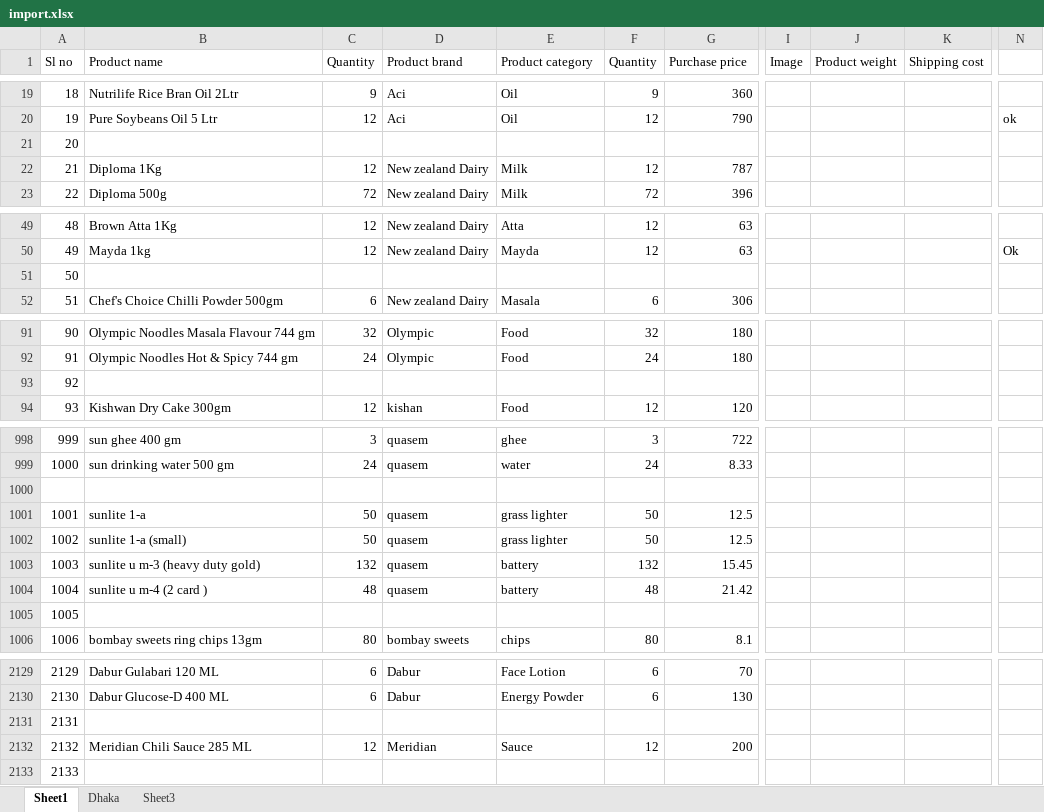
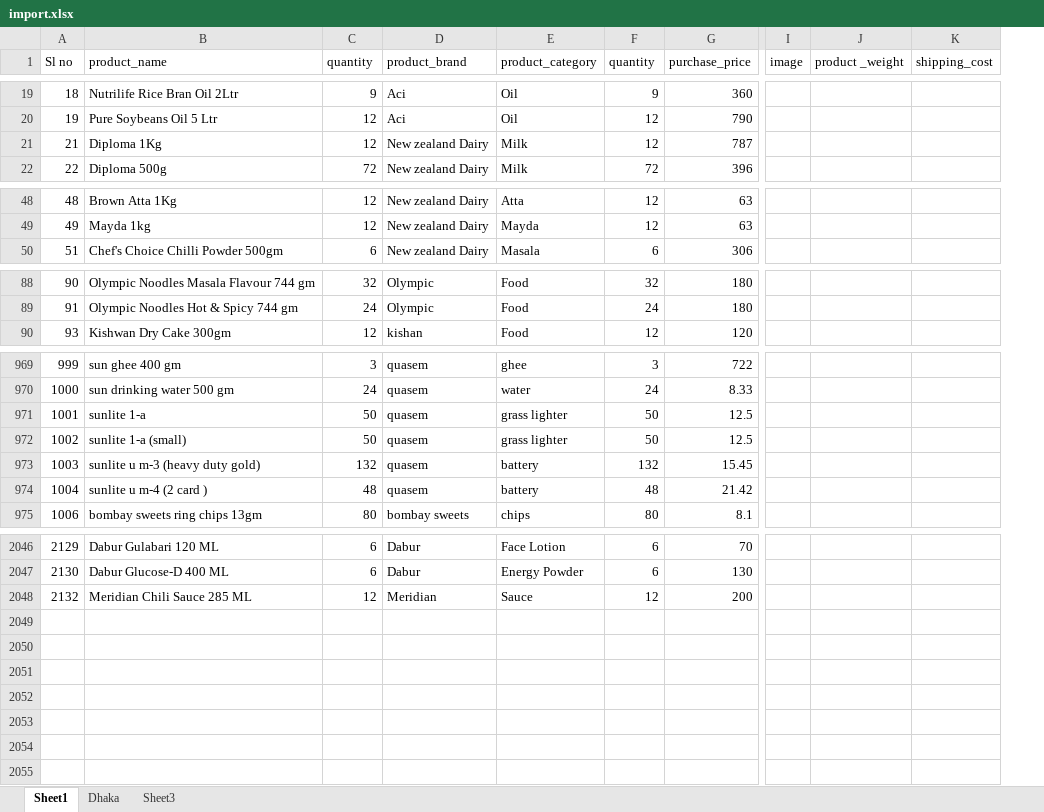
Before and after one commit to ahmedtamim19050/ukrbd, an Excel workbook: public/import.xlsx, sheet Sheet1, drawn as a sheet; only a part is shown, gaps mark what is left out; values as stored, in another font and other column widths than the file's, no cell formats; charts and pictures not drawn; removed rows and columns are numbered as before the commit, all else as after; rows hold the shown columns only; the diff covers the shown part only; the diff names each change by its address in the sheet, - before the commit and + after, or states it on an @@ line.

Commit message:
productDataImport has a new row

```diff
--- a/public/import.xlsx (sheet Sheet1)
+++ b/public/import.xlsx (sheet Sheet1)
-column I (Image), empty
-column J (Product weight), empty
-column K (Shipping cost), empty
+column I (image), empty
+column J (product _weight), empty
+column K (shipping_cost), empty
-column N, row 20: ok; row 50: Ok
-B1: Product name
+B1: product_name
-C1: Quantity
+C1: quantity
-D1: Product brand
+D1: product_brand
-E1: Product category
+E1: product_category
-F1: Quantity
+F1: quantity
-G1: Purchase price
+G1: purchase_price
-row 21: 20
-row 51: 50
-row 93: 92
-row 1000: (empty)
-row 1005: 1005
-row 2131: 2131
-row 2133: 2133
```
Also changed, not shown: 78 removed rows, 1 removed column and 1 edited cell elsewhere in this sheet, cell formats, 2 other files.
